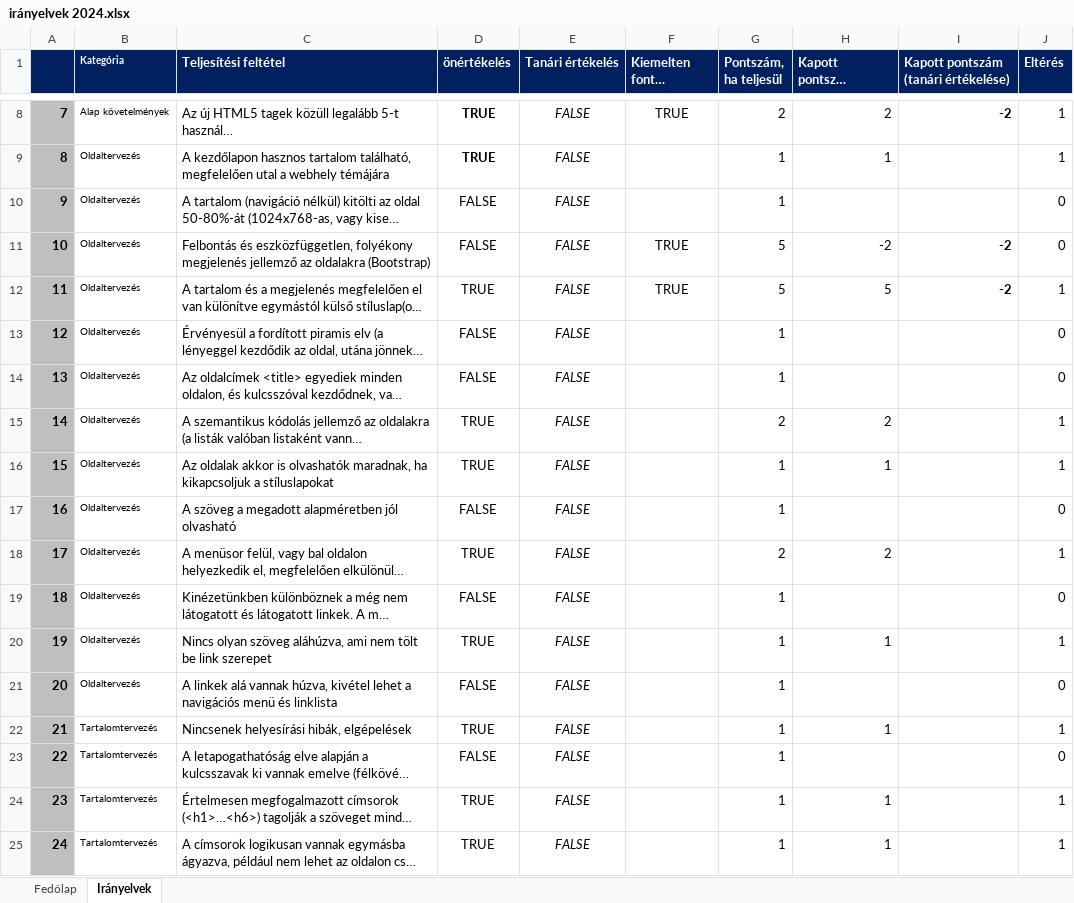
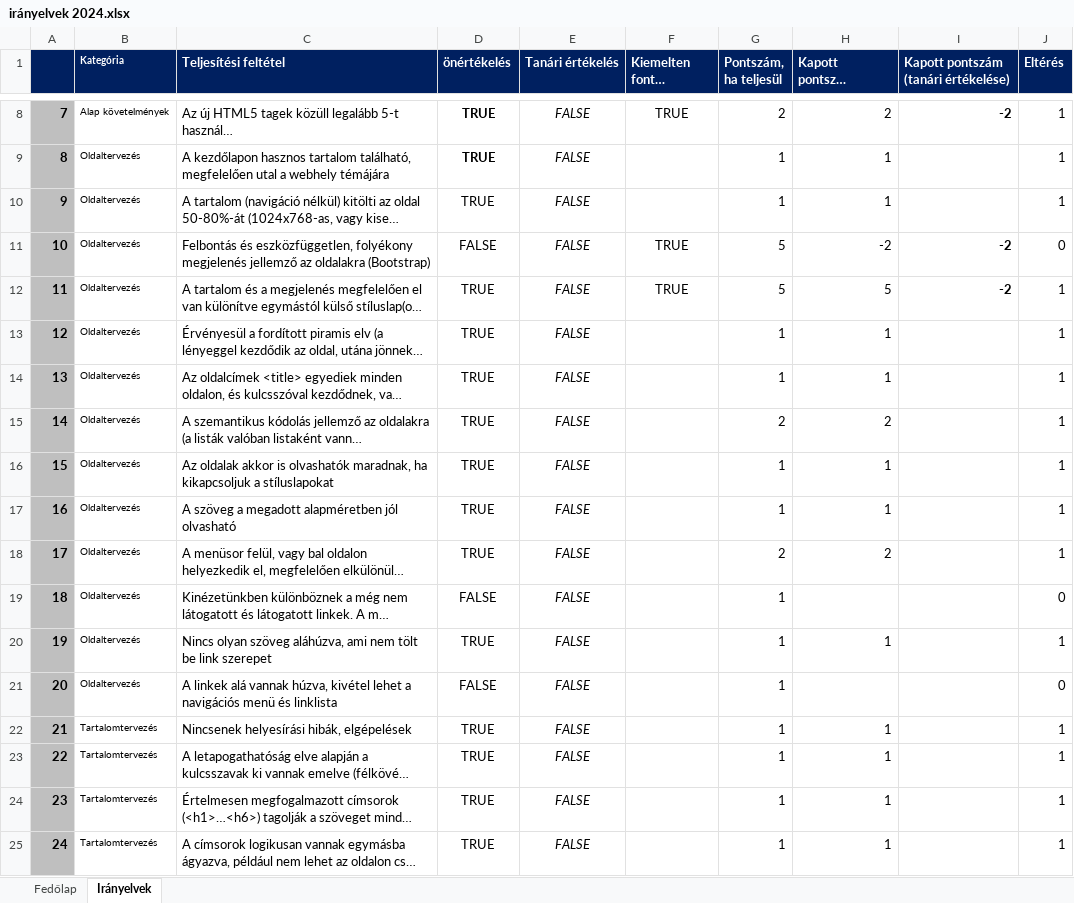
Before and after one commit to MuranyiGaborCkik/Beadando.Mk-MG, an Excel workbook: irányelvek 2024.xlsx, sheet Irányelvek, drawn as a sheet; only a part is shown, gaps mark what is left out; long unchanged cells end in …; values as stored, in another font and other column widths than the file's, no borders; charts and pictures and conditional formats not drawn; the diff names each change by its address in the sheet, - before the commit and + after, or states it on an @@ line.

```diff
--- a/irányelvek 2024.xlsx (sheet Irányelvek)
+++ b/irányelvek 2024.xlsx (sheet Irányelvek)
-D10 (önértékelés): FALSE
+D10 (önértékelés): TRUE
-H10 (Kapott pontszám (önértékelés)): (empty)
+H10 (Kapott pontszám (önértékelés)): 1
-J10 (Eltérés): 0
+J10 (Eltérés): 1
-D13:D14 (önértékelés): FALSE
+D13:D14 (önértékelés): TRUE
-H13:H14 (Kapott pontszám (önértékelés)): (empty)
+H13:H14 (Kapott pontszám (önértékelés)): 1
-J13:J14 (Eltérés): 0
+J13:J14 (Eltérés): 1
-D17 (önértékelés): FALSE
+D17 (önértékelés): TRUE
-H17 (Kapott pontszám (önértékelés)): (empty)
+H17 (Kapott pontszám (önértékelés)): 1
-J17 (Eltérés): 0
+J17 (Eltérés): 1
-D23 (önértékelés): FALSE
+D23 (önértékelés): TRUE
-H23 (Kapott pontszám (önértékelés)): (empty)
+H23 (Kapott pontszám (önértékelés)): 1
-J23 (Eltérés): 0
+J23 (Eltérés): 1
```
Also changed, not shown: sheet Fedőlap, charts or pictures, 1 other file.
